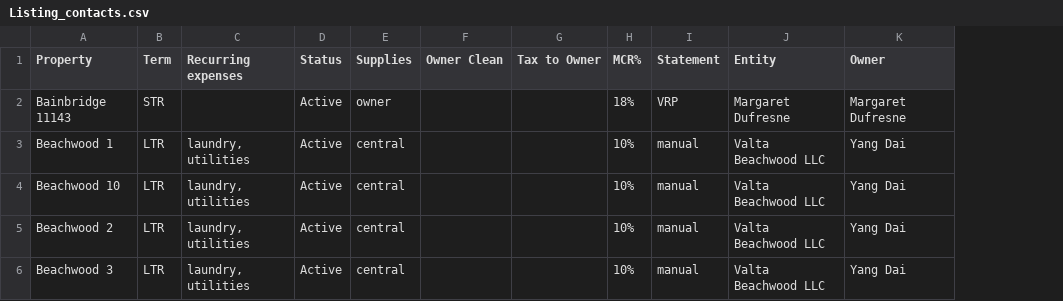
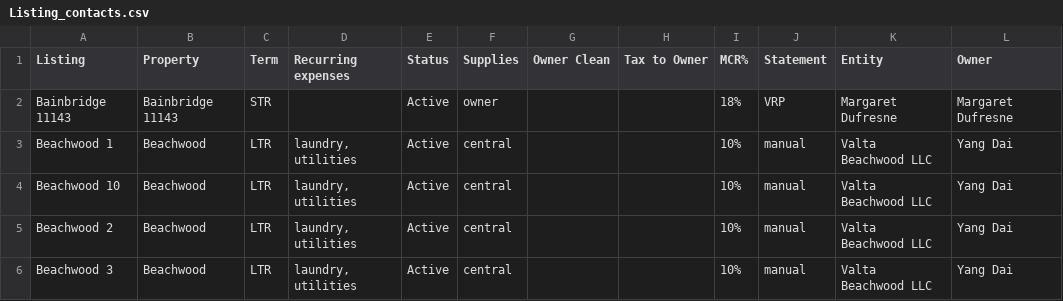
Before and after one commit to ylin2016/ValtaWork, a CSV file: Claude_projects/Owner_statement_whole/deploy/config/Listing_contacts.csv, drawn as a sheet; only a part is shown; addresses are those after the commit; the diff covers the shown part only; the diff names each change by its address in the sheet, - before the commit and + after, or states it on an @@ line.

```diff
--- a/Claude_projects/Owner_statement_whole/deploy/config/Listing_contacts.csv
+++ b/Claude_projects/Owner_statement_whole/deploy/config/Listing_contacts.csv
+column A (Listing), rows 2-6: Bainbridge 11143 | Beachwood 1 | Beachwood 10 | Beachwood 2 | Beachwood 3
-B3 (Property): Beachwood 1
+B3 (Property): Beachwood
-B4 (Property): Beachwood 10
+B4 (Property): Beachwood
-B5 (Property): Beachwood 2
+B5 (Property): Beachwood
-B6 (Property): Beachwood 3
+B6 (Property): Beachwood
```
Also changed, not shown: 2 added rows, 2 removed rows and 55 edited cells elsewhere in this file, Claude_projects/Owner_statement_whole/deploy/inputs/2026-06/guesty_converted.csv, Claude_projects/Owner_statement_whole/deploy/inputs/2026-06/payment_breakdown_2026-06.csv, 7 other files.
